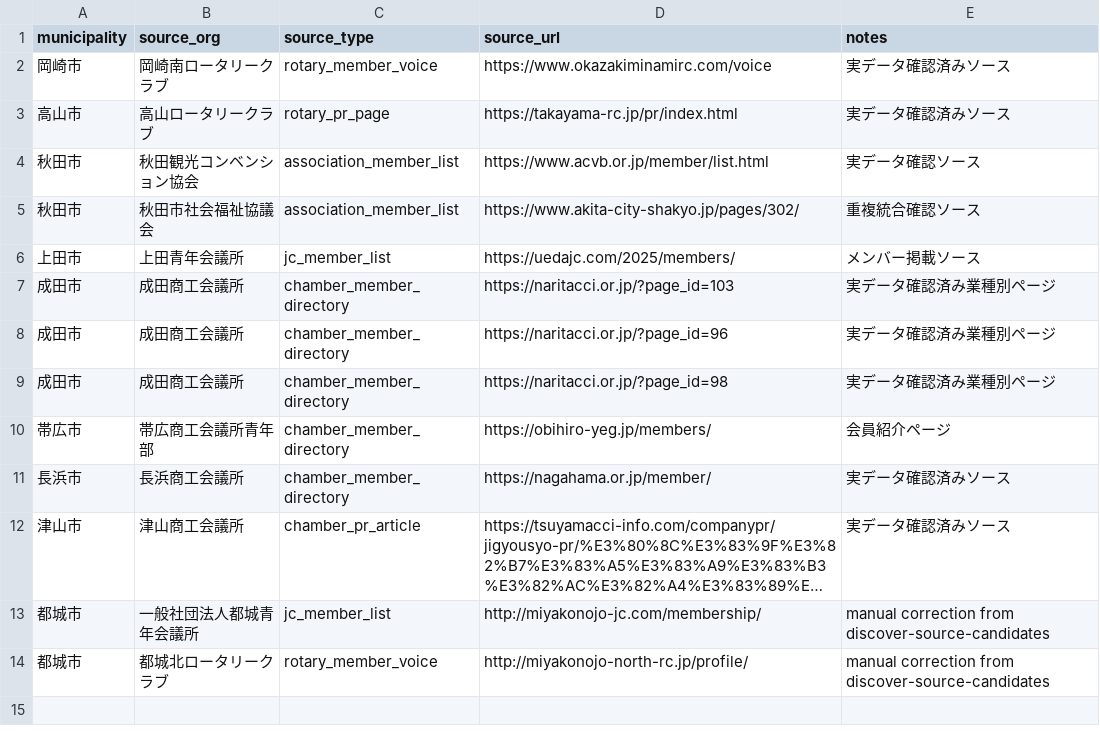
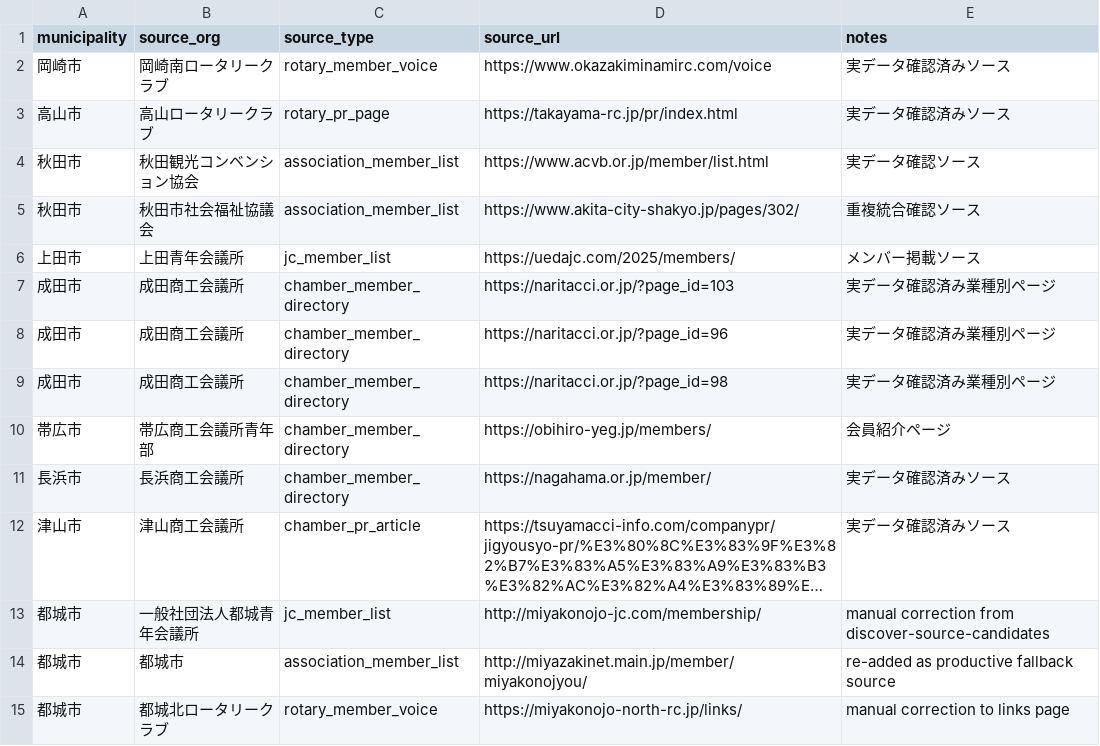
Before and after one commit to kosukekikuchi-coder/Approachlist, a CSV file: config/source_registry.csv, drawn as a sheet; long unchanged cells end in ….

Commit message:
Improve Miyakonojo source coverage

```diff
--- a/config/source_registry.csv
+++ b/config/source_registry.csv
@@ -13,2 +13,3 @@
 "都城市","一般社団法人都城青年会議所","jc_member_list","http://miyakonojo-jc.com/membership/","manual correction from discover-source-candidates"
-"都城市","都城北ロータリークラブ","rotary_member_voice","http://miyakonojo-north-rc.jp/profile/","manual correction from discover-source-candidates"
+"都城市","都城市","association_member_list","http://miyazakinet.main.jp/member/miyakonojyou/","re-added as productive fallback source"
+"都城市","都城北ロータリークラブ","rotary_member_voice","https://miyakonojo-north-rc.jp/links/","manual correction to links page"
```
Also changed, not shown: 1 other file.
